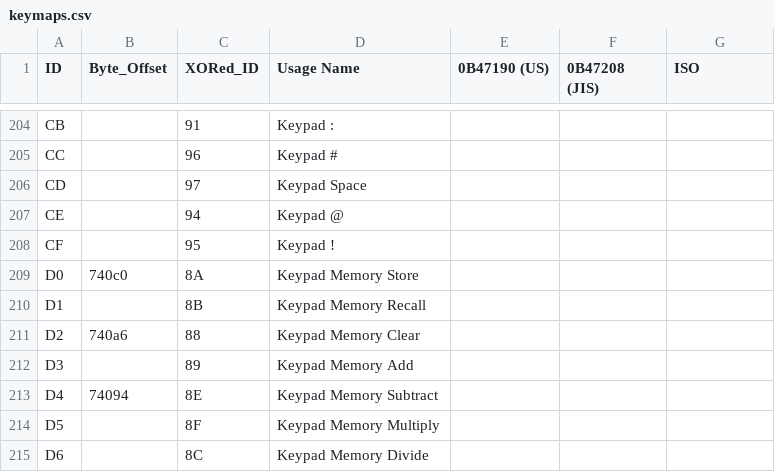
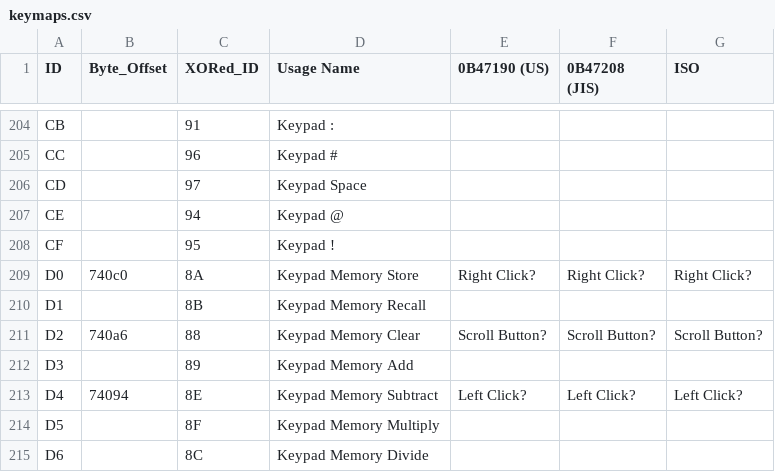
Before and after one commit to haborite/ku1255-firmware-modifier, a CSV file: gui/keymaps.csv, drawn as a sheet; only a part is shown, gaps mark what is left out.

Commit message:
Update keymaps.csv

```diff
--- a/gui/keymaps.csv
+++ b/gui/keymaps.csv
@@ -208,7 +208,7 @@ CE,,94,Keypad @,,,
 CF,,95,Keypad !,,,
-D0,740c0,8A,Keypad Memory Store,,,
+D0,740c0,8A,Keypad Memory Store,Right Click?,Right Click?,Right Click?
 D1,,8B,Keypad Memory Recall,,,
-D2,740a6,88,Keypad Memory Clear,,,
+D2,740a6,88,Keypad Memory Clear,Scroll Button?,Scroll Button?,Scroll Button?
 D3,,89,Keypad Memory Add,,,
-D4,74094,8E,Keypad Memory Subtract,,,
+D4,74094,8E,Keypad Memory Subtract,Left Click?,Left Click?,Left Click?
 D5,,8F,Keypad Memory Multiply,,,
```
